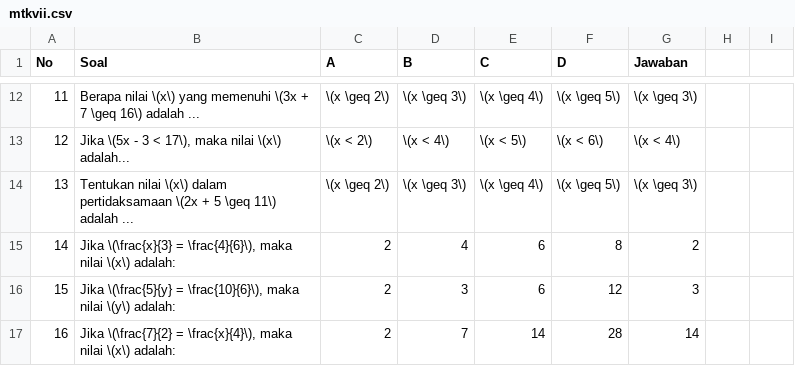
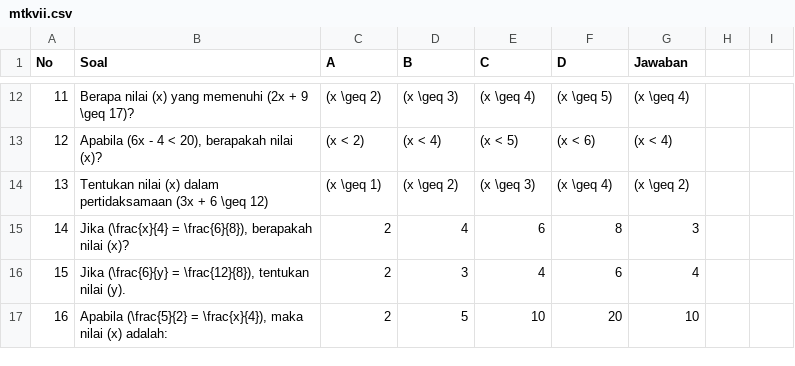
Before and after one commit to oonbeh/bantingkolak, a CSV file: mtkvii.csv, drawn as a sheet; only a part is shown, gaps mark what is left out; the diff covers the shown part only.

```diff
--- a/mtkvii.csv
+++ b/mtkvii.csv
@@ -12,6 +12,6 @@ No,Soal,A,B,C,D,Jawaban
-11,"Berapa nilai \(x\) yang memenuhi \(3x + 7 \geq 16\) adalah ...",\(x \geq 2\),\(x \geq 3\),\(x \geq 4\),\(x \geq 5\),\(x \geq 3\)
-12,"Jika \(5x - 3 < 17\), maka nilai \(x\) adalah...",\(x < 2\),\(x < 4\),\(x < 5\),\(x < 6\),\(x < 4\)
-13,"Tentukan nilai \(x\) dalam pertidaksamaan \(2x + 5 \geq 11\) adalah ...",\(x \geq 2\),\(x \geq 3\),\(x \geq 4\),\(x \geq 5\),\(x \geq 3\)
-14,"Jika \(\frac{x}{3} = \frac{4}{6}\), maka nilai \(x\) adalah:",2,4,6,8,2
-15,"Jika \(\frac{5}{y} = \frac{10}{6}\), maka nilai \(y\) adalah:",2,3,6,12,3
-16,"Jika \(\frac{7}{2} = \frac{x}{4}\), maka nilai \(x\) adalah:",2,7,14,28,14
+11,"Berapa nilai (x) yang memenuhi (2x + 9 \geq 17)?",(x \geq 2),(x \geq 3),(x \geq 4),(x \geq 5),(x \geq 4)
+12,"Apabila (6x - 4 < 20), berapakah nilai (x)?",(x < 2),(x < 4),(x < 5),(x < 6),(x < 4)
+13,"Tentukan nilai (x) dalam pertidaksamaan (3x + 6 \geq 12)",(x \geq 1),(x \geq 2),(x \geq 3),(x \geq 4),(x \geq 2)
+14,"Jika (\frac{x}{4} = \frac{6}{8}), berapakah nilai (x)?",2,4,6,8,3
+15,"Jika (\frac{6}{y} = \frac{12}{8}), tentukan nilai (y).",2,3,4,6,4
+16,"Apabila (\frac{5}{2} = \frac{x}{4}), maka nilai (x) adalah:",2,5,10,20,10
```
Also changed, not shown: 101 edited cells elsewhere in this file.
